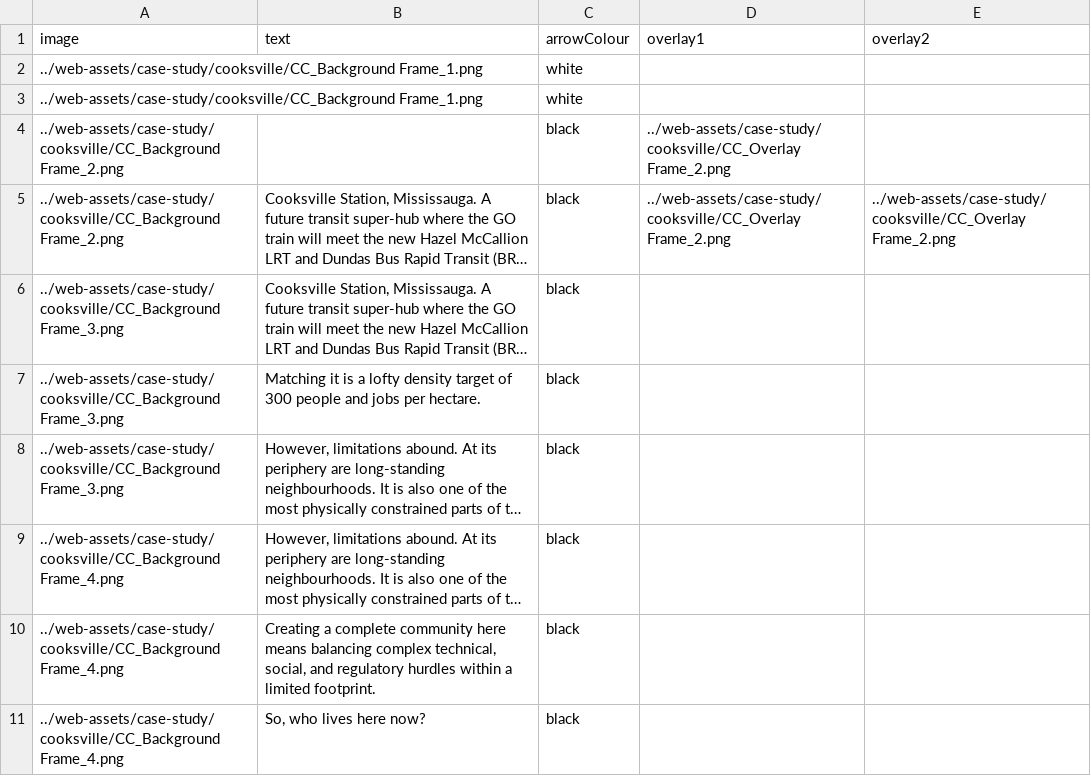
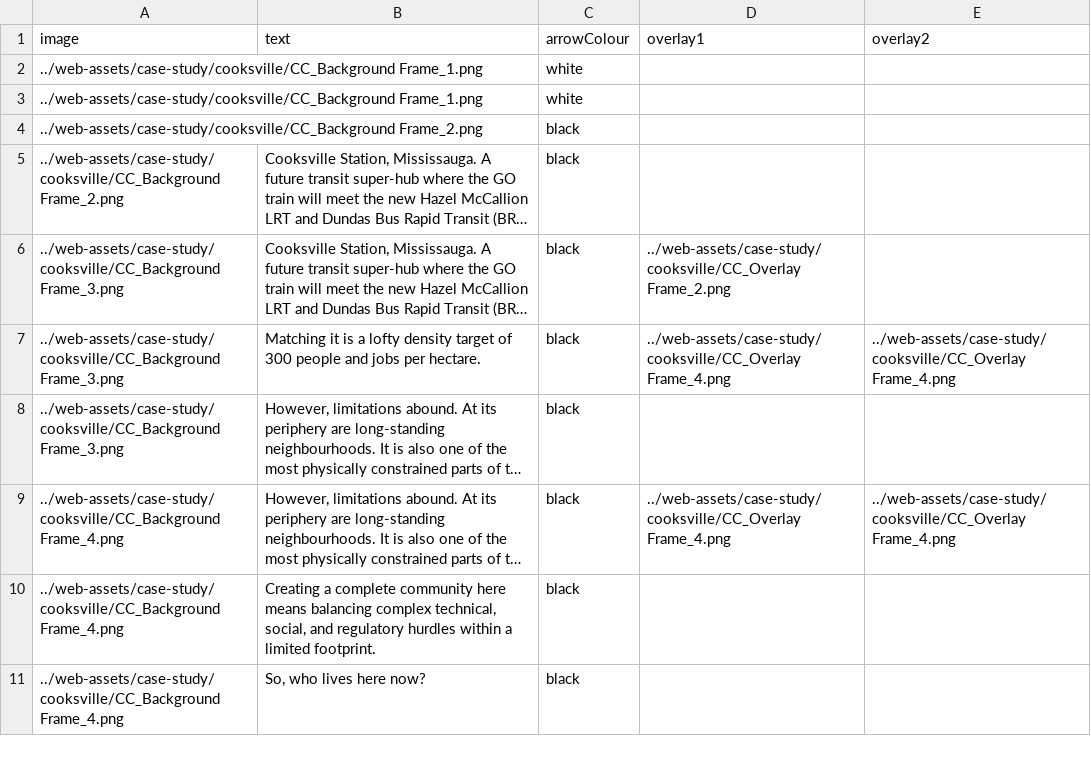
Before and after one commit to schoolofcities/tod-on-main, a CSV file: static/web-assets/case-study/cooksville/cooksville-content.csv, drawn as a sheet; only a part is shown; long unchanged cells end in …; the diff names each change by its address in the sheet, - before the commit and + after, or states it on an @@ line.

Commit message:
fix overlays, make arrow disappear

```diff
--- a/static/web-assets/case-study/cooksville/cooksville-content.csv
+++ b/static/web-assets/case-study/cooksville/cooksville-content.csv
-D4:D5 (overlay1): ../web-assets/case-study/cooksville/CC_Overlay Frame_2.png
+D4:D5 (overlay1): (empty)
-E5 (overlay2): ../web-assets/case-study/cooksville/CC_Overlay Frame_2.png
+E5 (overlay2): (empty)
-D6 (overlay1): (empty)
+D6 (overlay1): ../web-assets/case-study/cooksville/CC_Overlay Frame_2.png
-D7 (overlay1): (empty)
+D7 (overlay1): ../web-assets/case-study/cooksville/CC_Overlay Frame_4.png
-E7 (overlay2): (empty)
+E7 (overlay2): ../web-assets/case-study/cooksville/CC_Overlay Frame_4.png
-D9 (overlay1): (empty)
+D9 (overlay1): ../web-assets/case-study/cooksville/CC_Overlay Frame_4.png
-E9 (overlay2): (empty)
+E9 (overlay2): ../web-assets/case-study/cooksville/CC_Overlay Frame_4.png
```
Also changed, not shown: 3 other files.
